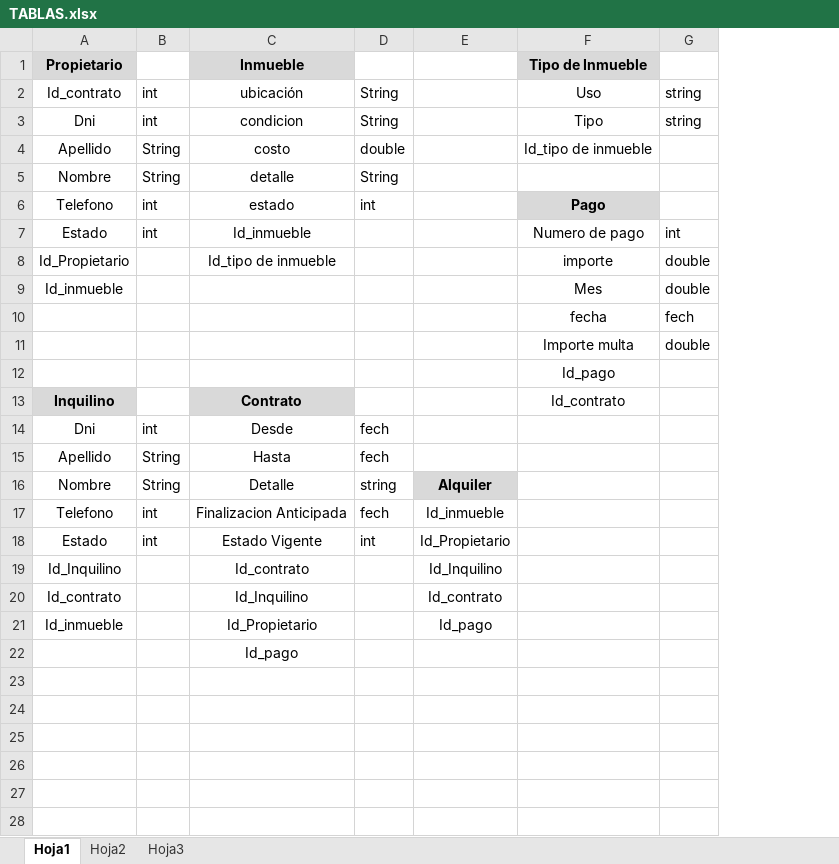
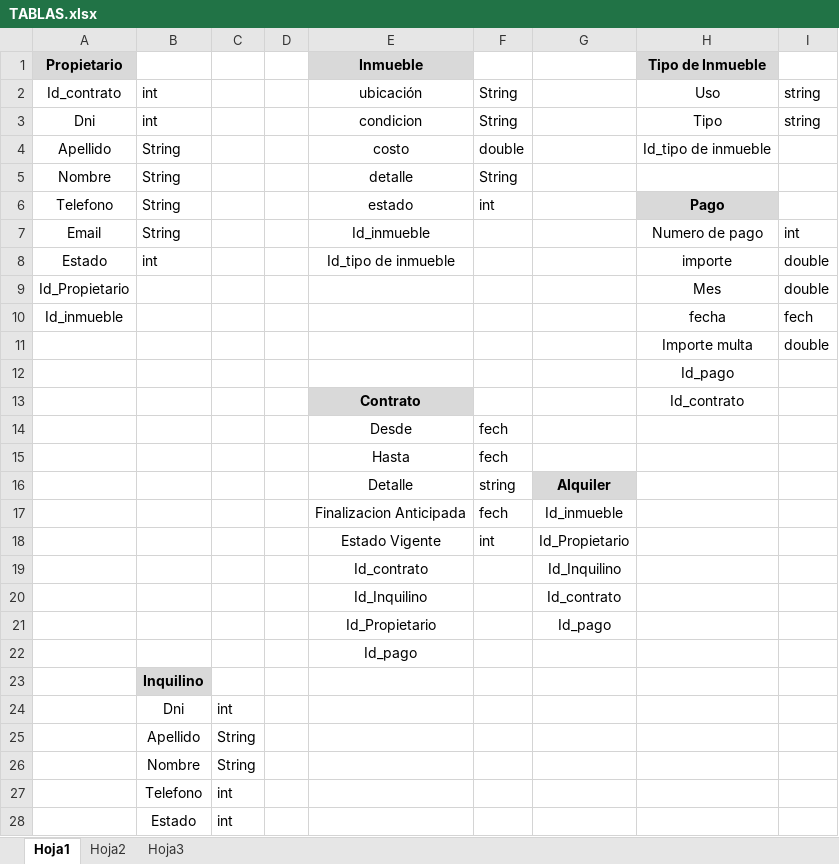
Before and after one commit to maky99/inmobiliariaBrunoDaniel, an Excel workbook: Prectica 1/TABLAS.xlsx, sheet Hoja1, drawn as a sheet; only a part is shown; values as stored, in another font and other column widths than the file's, no borders; addresses are those after the commit; the diff covers the shown part only; the diff names each change by its address in the sheet, - before the commit and + after, or states it on an @@ line.

```diff
--- a/Prectica 1/TABLAS.xlsx (sheet Hoja1)
+++ b/Prectica 1/TABLAS.xlsx (sheet Hoja1)
+column B, rows 2-8: int | int | String | String | String | String | int
+column D, empty
-C2:C3: int
+C2:C3: (empty)
-C4:C5: String
+C4:C5: (empty)
-C6:C7: int
+C6:C7: (empty)
-A7 (Propietario): Estado
+A7 (Propietario): Email
-A8 (Propietario): Id_Propietario
+A8 (Propietario): Estado
-A9 (Propietario): Id_inmueble
+A9 (Propietario): Id_Propietario
-A10 (Propietario): (empty)
+A10 (Propietario): Id_inmueble
-A13 (Propietario): Inquilino
+A13 (Propietario): (empty)
-A13 fill: #D9D9D9
+A13 fill: none
-A14 (Propietario): Dni
+A14 (Propietario): (empty)
-C14: int
+C14: (empty)
-A15 (Propietario): Apellido
+A15 (Propietario): (empty)
-C15:C16: String
+C15:C16: (empty)
-A16 (Propietario): Nombre
+A16 (Propietario): (empty)
-A17 (Propietario): Telefono
+A17 (Propietario): (empty)
-C17:C18: int
+C17:C18: (empty)
-A18 (Propietario): Estado
+A18 (Propietario): (empty)
-A19 (Propietario): Id_Inquilino
+A19 (Propietario): (empty)
-A20 (Propietario): Id_contrato
+A20 (Propietario): (empty)
-A21 (Propietario): Id_inmueble
+A21 (Propietario): (empty)
+row 23:  | Inquilino
+row 24:  | Dni | int
+row 25:  | Apellido | String
+row 26:  | Nombre | String
+row 27:  | Telefono | int
+row 28:  | Estado | int
```
Also changed, not shown: 3 added rows elsewhere in this sheet, 3 other files.
